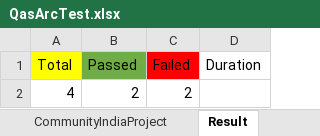
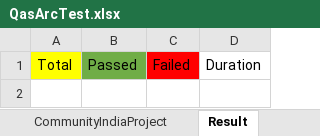
Before and after one commit to saurav1501/AutomationArc, an Excel workbook: AutomationArc/ARCDataTemplete/QasArcTest.xlsx, sheet Result, drawn as a sheet; values as stored, in another font and other column widths than the file's, no borders; the diff names each change by its address in the sheet, - before the commit and + after, or states it on an @@ line.

```diff
--- a/AutomationArc/ARCDataTemplete/QasArcTest.xlsx (sheet Result)
+++ b/AutomationArc/ARCDataTemplete/QasArcTest.xlsx (sheet Result)
-row 2: 4 | 2 | 2
```
Also changed, not shown: 3 other files.
